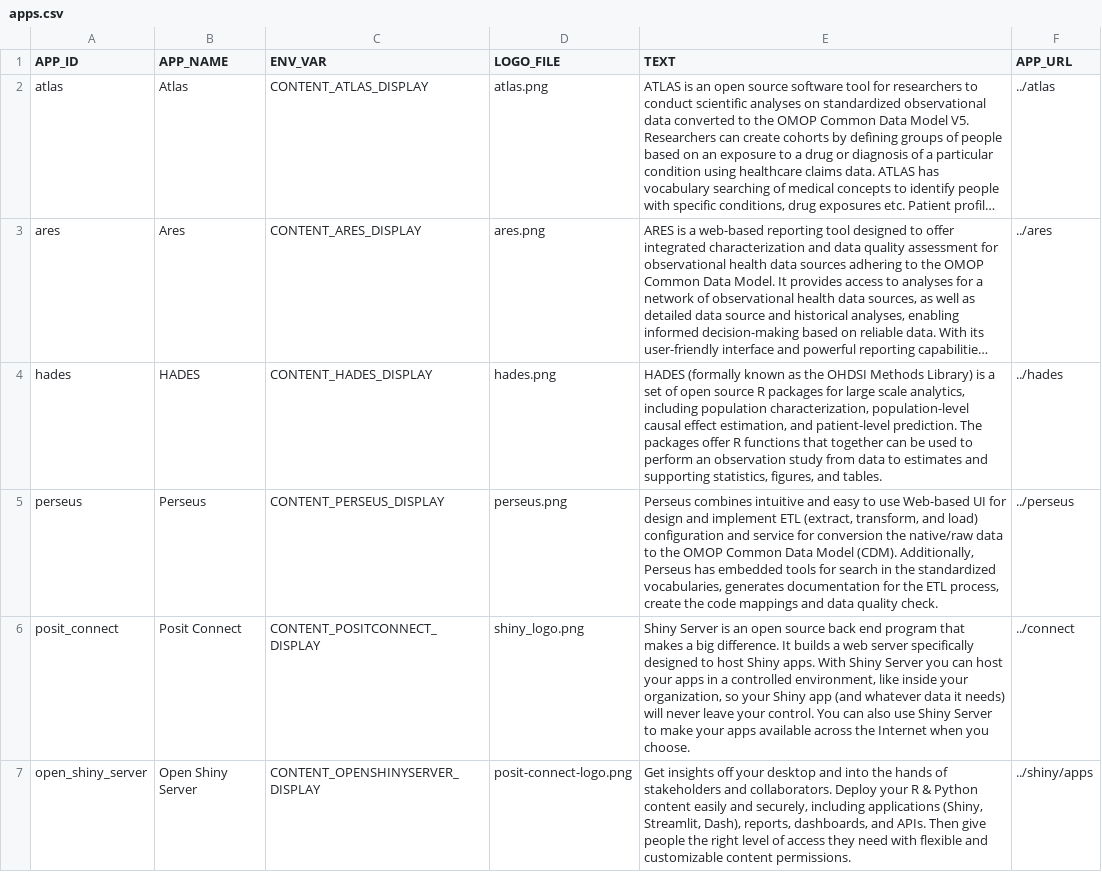
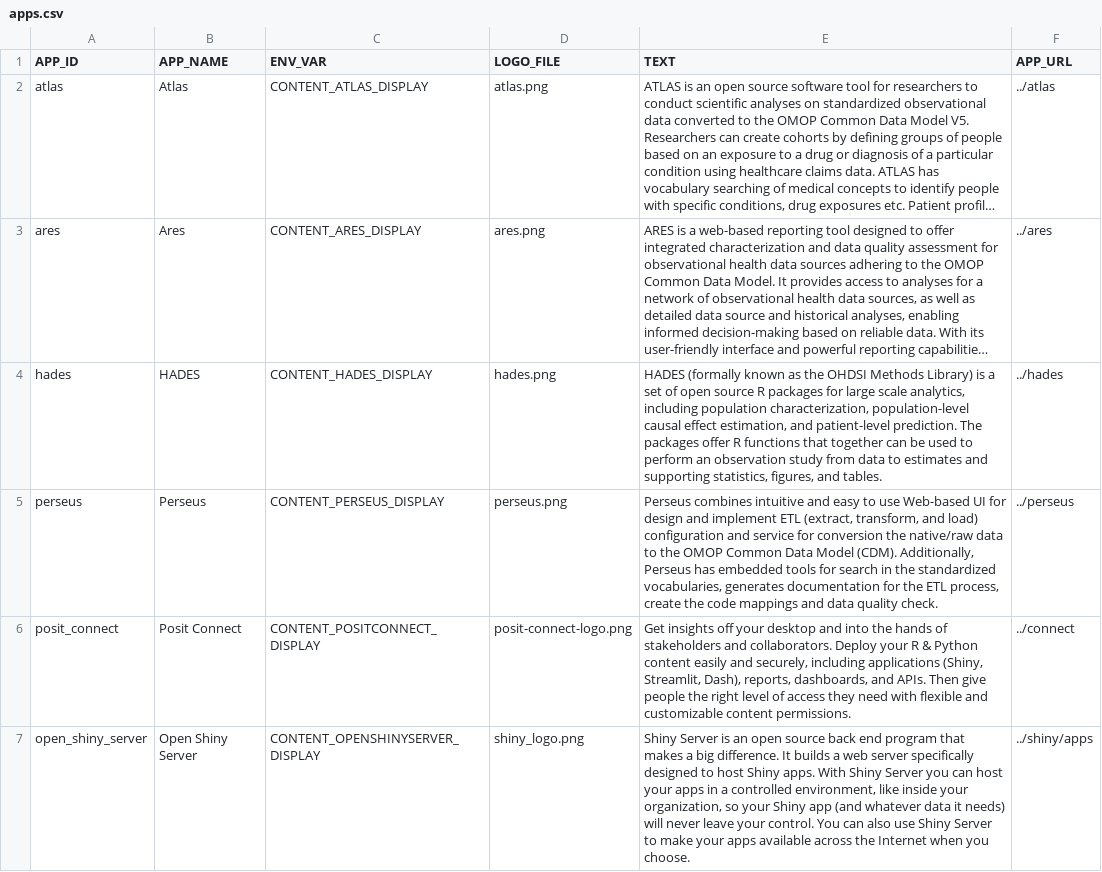
Before and after one commit to OHDSI/Broadsea, a CSV file: content/apps.csv, drawn as a sheet; long unchanged cells end in ….

Commit message:
content typos
For now removing the subdirectory from default ares data path

```diff
--- a/content/apps.csv
+++ b/content/apps.csv
@@ -5,3 +5,3 @@ hades,HADES,CONTENT_HADES_DISPLAY,hades.png,"HADES (formally known as the OHDSI
 perseus,Perseus,CONTENT_PERSEUS_DISPLAY,perseus.png,"Perseus combines intuitive and easy to use Web-based UI for design and implement ETL (extract, transform, and load) configuration and service for conversion the native/raw data to the OMOP Common Data Model (CDM). Additionally, Perseus has embedded tools for search in the standardized vocabularies, generates documentation for the ETL process, create the code mappings and data quality check.","../perseus"
-posit_connect,Posit Connect,CONTENT_POSITCONNECT_DISPLAY,shiny_logo.png,"Shiny Server is an open source back end program that makes a big difference. It builds a web server specifically designed to host Shiny apps. With Shiny Server you can host your apps in a controlled environment, like inside your organization, so your Shiny app (and whatever data it needs) will never leave your control. You can also use Shiny Server to make your apps available across the Internet when you choose.","../connect"
-open_shiny_server,Open Shiny Server,CONTENT_OPENSHINYSERVER_DISPLAY,posit-connect-logo.png,"Get insights off your desktop and into the hands of stakeholders and collaborators. Deploy your R & Python content easily and securely, including applications (Shiny, Streamlit, Dash), reports, dashboards, and APIs. Then give people the right level of access they need with flexible and customizable content permissions.","../shiny/apps"
+posit_connect,Posit Connect,CONTENT_POSITCONNECT_DISPLAY,posit-connect-logo.png,"Get insights off your desktop and into the hands of stakeholders and collaborators. Deploy your R & Python content easily and securely, including applications (Shiny, Streamlit, Dash), reports, dashboards, and APIs. Then give people the right level of access they need with flexible and customizable content permissions.","../connect"
+open_shiny_server,Open Shiny Server,CONTENT_OPENSHINYSERVER_DISPLAY,shiny_logo.png,"Shiny Server is an open source back end program that makes a big difference. It builds a web server specifically designed to host Shiny apps. With Shiny Server you can host your apps in a controlled environment, like inside your organization, so your Shiny app (and whatever data it needs) will never leave your control. You can also use Shiny Server to make your apps available across the Internet when you choose.","../shiny/apps"
```
Also changed, not shown: 1 other file.
